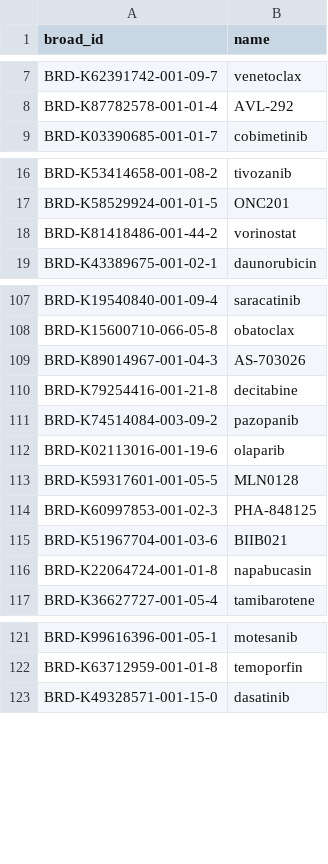
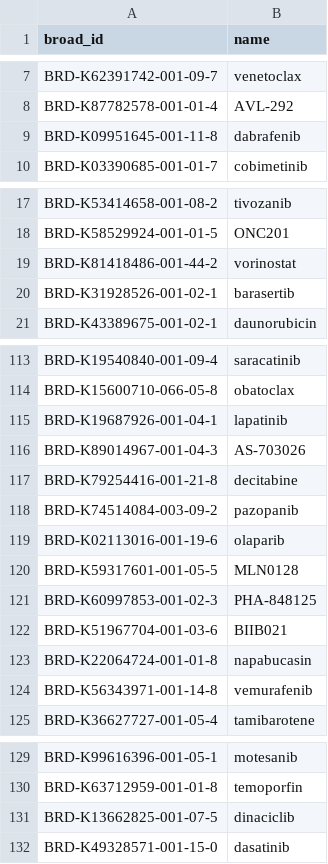
Before and after one commit to gomezlab/kinomescan_viability_prediction, a CSV file: src/data_organization/find_LINCS_PRISM_matches/no_clear_match_PRISM_drug_list_percent.csv, drawn as a sheet; only a part is shown, gaps mark what is left out; the diff covers the shown part only.

```diff
--- a/src/data_organization/find_LINCS_PRISM_matches/no_clear_match_PRISM_drug_list_percent.csv
+++ b/src/data_organization/find_LINCS_PRISM_matches/no_clear_match_PRISM_drug_list_percent.csv
@@ -8,2 +8,3 @@ BRD-K62391742-001-09-7,venetoclax
 BRD-K87782578-001-01-4,AVL-292
+BRD-K09951645-001-11-8,dabrafenib
 BRD-K03390685-001-01-7,cobimetinib
@@ -18,2 +19,3 @@ BRD-K58529924-001-01-5,ONC201
 BRD-K81418486-001-44-2,vorinostat
+BRD-K31928526-001-02-1,barasertib
 BRD-K43389675-001-02-1,daunorubicin
@@ -108,2 +114,3 @@ BRD-K19540840-001-09-4,saracatinib
 BRD-K15600710-066-05-8,obatoclax
+BRD-K19687926-001-04-1,lapatinib
 BRD-K89014967-001-04-3,AS-703026
@@ -116,2 +123,3 @@ BRD-K51967704-001-03-6,BIIB021
 BRD-K22064724-001-01-8,napabucasin
+BRD-K56343971-001-14-8,vemurafenib
 BRD-K36627727-001-05-4,tamibarotene
@@ -122,2 +130,3 @@ BRD-K99616396-001-05-1,motesanib
 BRD-K63712959-001-01-8,temoporfin
+BRD-K13662825-001-07-5,dinaciclib
 BRD-K49328571-001-15-0,dasatinib
```
Also changed, not shown: 25 added rows elsewhere in this file, src/data_organization/find_LINCS_PRISM_matches/no_clear_match_LINCS_drug_list_percent.csv, 13 other files.
